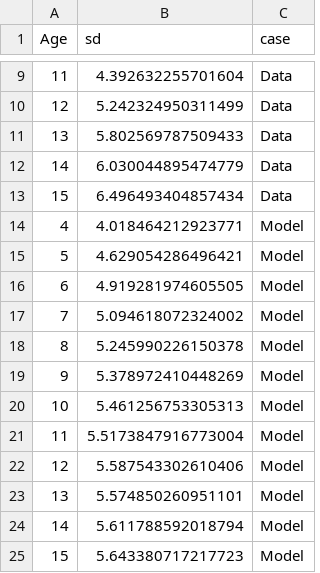
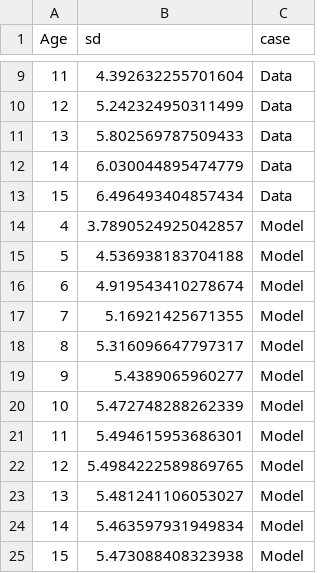
Before and after one commit to josephmullins/BFM, a CSV file: output/modelfit_sd.csv, drawn as a sheet; only a part is shown, gaps mark what is left out.

```diff
--- a/output/modelfit_sd.csv
+++ b/output/modelfit_sd.csv
@@ -13,13 +13,13 @@ Age,sd,case
 15,6.496493404857434,Data
-4,4.018464212923771,Model
-5,4.629054286496421,Model
-6,4.919281974605505,Model
-7,5.094618072324002,Model
-8,5.245990226150378,Model
-9,5.378972410448269,Model
-10,5.461256753305313,Model
-11,5.5173847916773004,Model
-12,5.587543302610406,Model
-13,5.574850260951101,Model
-14,5.611788592018794,Model
-15,5.643380717217723,Model
+4,3.7890524925042857,Model
+5,4.536938183704188,Model
+6,4.919543410278674,Model
+7,5.16921425671355,Model
+8,5.316096647797317,Model
+9,5.4389065960277,Model
+10,5.472748288262339,Model
+11,5.494615953686301,Model
+12,5.4984222589869765,Model
+13,5.481241106053027,Model
+14,5.463597931949834,Model
+15,5.473088408323938,Model
```
Also changed, not shown: output/factor_shares.csv, output/modelfit_testcores.csv, 8 other files.
